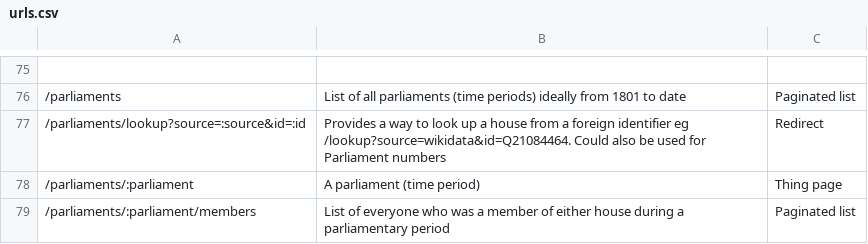
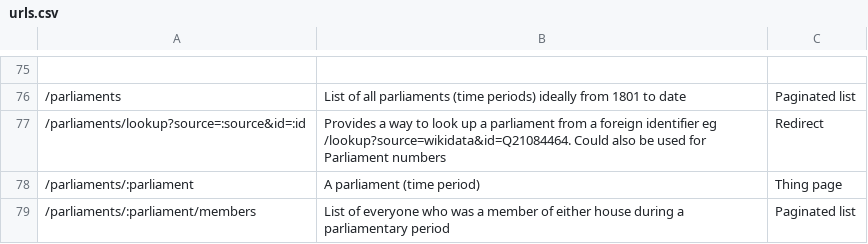
Before and after one commit to ukparliament/ontologies, a CSV file: urls.csv, drawn as a sheet; only a part is shown, gaps mark what is left out.

Commit message:
fixed typo

```diff
--- a/urls.csv
+++ b/urls.csv
@@ -76,3 +76,3 @@
 /parliaments,List of all parliaments (time periods) ideally from 1801 to date,Paginated list
-/parliaments/lookup?source=:source&id=:id,Provides a way to look up a house from a foreign identifier eg /lookup?source=wikidata&id=Q21084464. Could also be used for Parliament numbers,Redirect
+/parliaments/lookup?source=:source&id=:id,Provides a way to look up a parliament from a foreign identifier eg /lookup?source=wikidata&id=Q21084464. Could also be used for Parliament numbers,Redirect
 /parliaments/:parliament,A parliament (time period),Thing page
```
